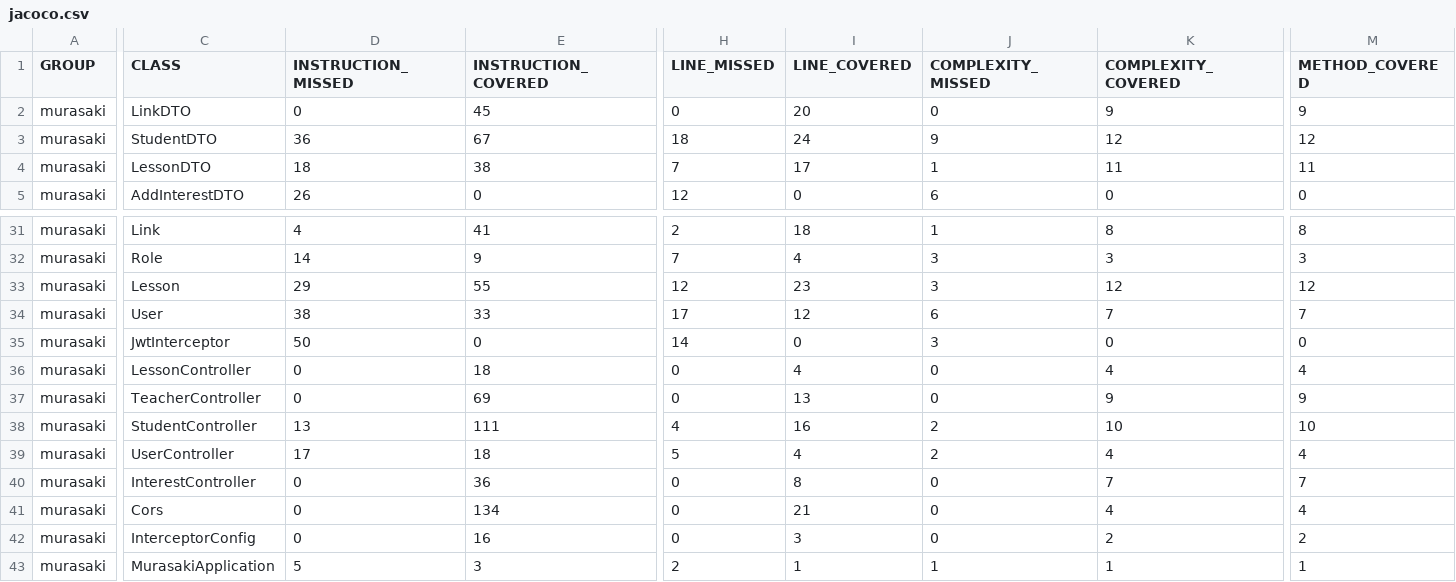
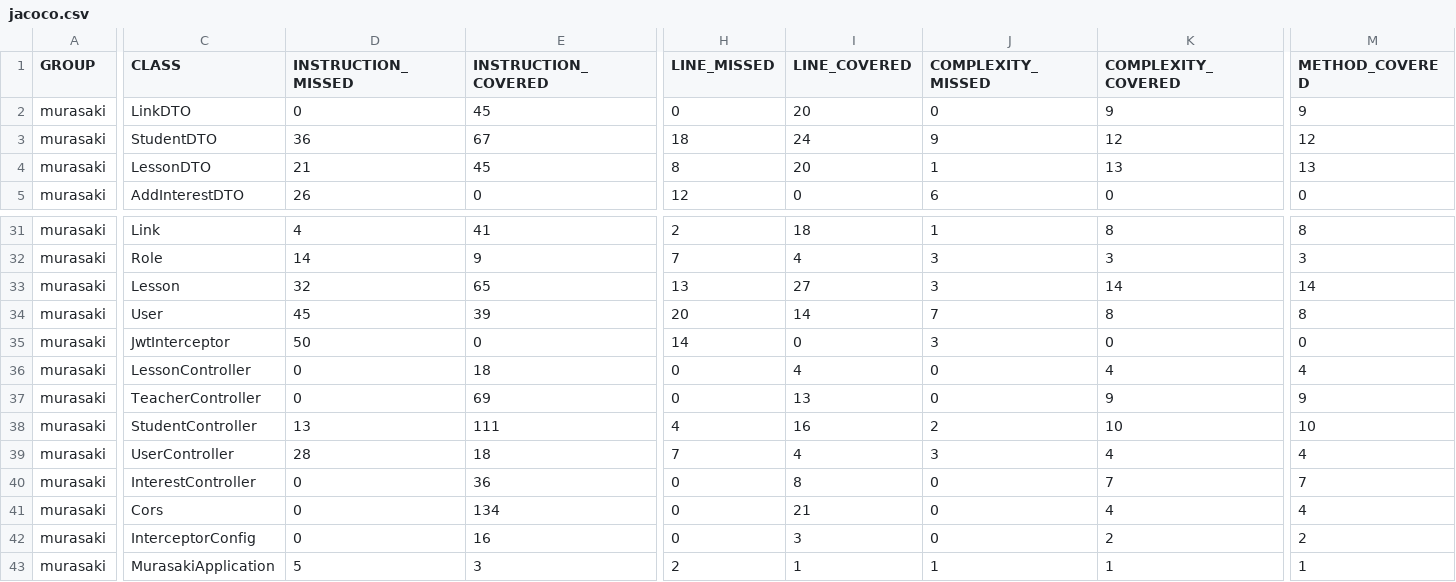
Before and after one commit to gonzaloVeron/Murasaki-Backend, a CSV file: target/site/jacoco/jacoco.csv, drawn as a sheet; only a part is shown, gaps mark what is left out; the diff covers the shown part only; the diff names each change by its address in the sheet, - before the commit and + after, or states it on an @@ line.

```diff
--- a/target/site/jacoco/jacoco.csv
+++ b/target/site/jacoco/jacoco.csv
-D4 (INSTRUCTION_MISSED): 18
+D4 (INSTRUCTION_MISSED): 21
-E4 (INSTRUCTION_COVERED): 38
+E4 (INSTRUCTION_COVERED): 45
-H4 (LINE_MISSED): 7
+H4 (LINE_MISSED): 8
-I4 (LINE_COVERED): 17
+I4 (LINE_COVERED): 20
-K4 (COMPLEXITY_COVERED): 11
+K4 (COMPLEXITY_COVERED): 13
-M4 (METHOD_COVERED): 11
+M4 (METHOD_COVERED): 13
-D33 (INSTRUCTION_MISSED): 29
+D33 (INSTRUCTION_MISSED): 32
-E33 (INSTRUCTION_COVERED): 55
+E33 (INSTRUCTION_COVERED): 65
-H33 (LINE_MISSED): 12
+H33 (LINE_MISSED): 13
-I33 (LINE_COVERED): 23
+I33 (LINE_COVERED): 27
-K33 (COMPLEXITY_COVERED): 12
+K33 (COMPLEXITY_COVERED): 14
-M33 (METHOD_COVERED): 12
+M33 (METHOD_COVERED): 14
-D34 (INSTRUCTION_MISSED): 38
+D34 (INSTRUCTION_MISSED): 45
-E34 (INSTRUCTION_COVERED): 33
+E34 (INSTRUCTION_COVERED): 39
-H34 (LINE_MISSED): 17
+H34 (LINE_MISSED): 20
-I34 (LINE_COVERED): 12
+I34 (LINE_COVERED): 14
-J34 (COMPLEXITY_MISSED): 6
+J34 (COMPLEXITY_MISSED): 7
-K34 (COMPLEXITY_COVERED): 7
+K34 (COMPLEXITY_COVERED): 8
-M34 (METHOD_COVERED): 7
+M34 (METHOD_COVERED): 8
-D39 (INSTRUCTION_MISSED): 17
+D39 (INSTRUCTION_MISSED): 28
-H39 (LINE_MISSED): 5
+H39 (LINE_MISSED): 7
-J39 (COMPLEXITY_MISSED): 2
+J39 (COMPLEXITY_MISSED): 3
```
Also changed, not shown: 17 edited cells elsewhere in this file, 45 other files.
